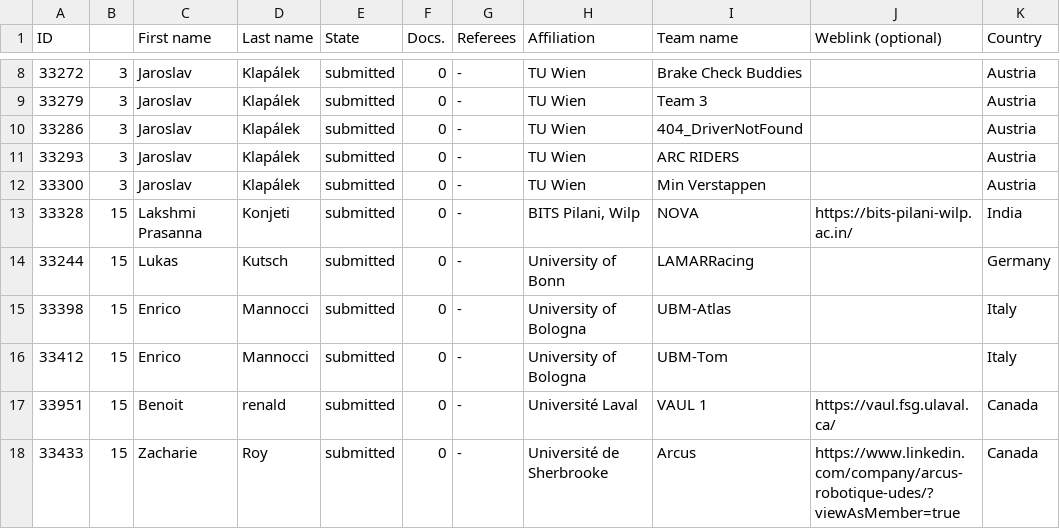
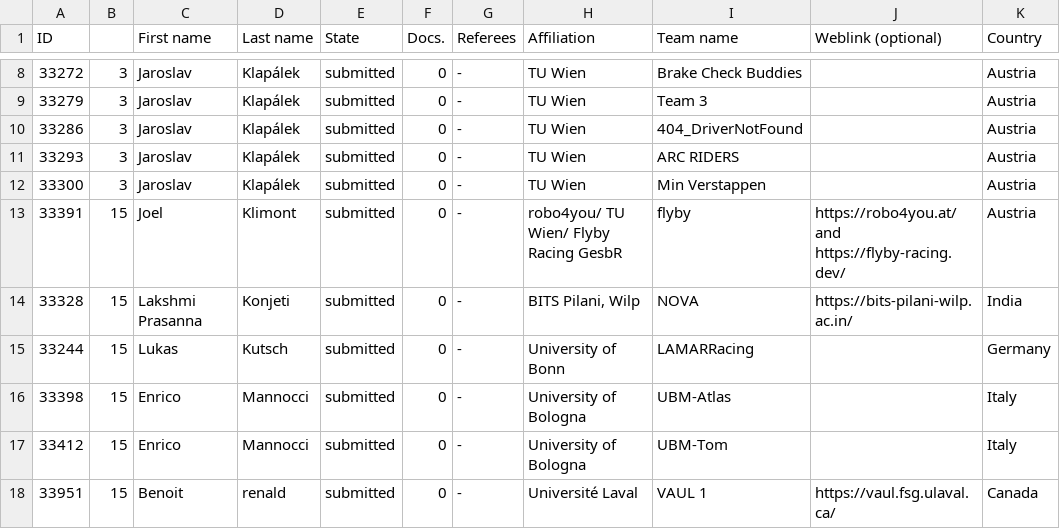
Before and after one commit to f1tenth/icra2026_race, a CSV file: _data/registered_participants.csv, drawn as a sheet; only a part is shown, gaps mark what is left out; the shorter side is filled out with more unchanged rows.

Commit message:
Update the participants table

```diff
--- a/_data/registered_participants.csv
+++ b/_data/registered_participants.csv
@@ -12,2 +12,3 @@
 "33300","3","Jaroslav","Klapálek","submitted","0","-","TU Wien","Min Verstappen","","Austria",
+"33391","15","Joel","Klimont","submitted","0","-","robo4you/ TU Wien/ Flyby Racing GesbR","flyby","https://robo4you.at/ and https://flyby-racing.dev/","Austria",
 "33328","15","Lakshmi Prasanna","Konjeti","submitted","0","-","BITS Pilani, Wilp","NOVA","https://bits-pilani-wilp.ac.in/","India",
```
